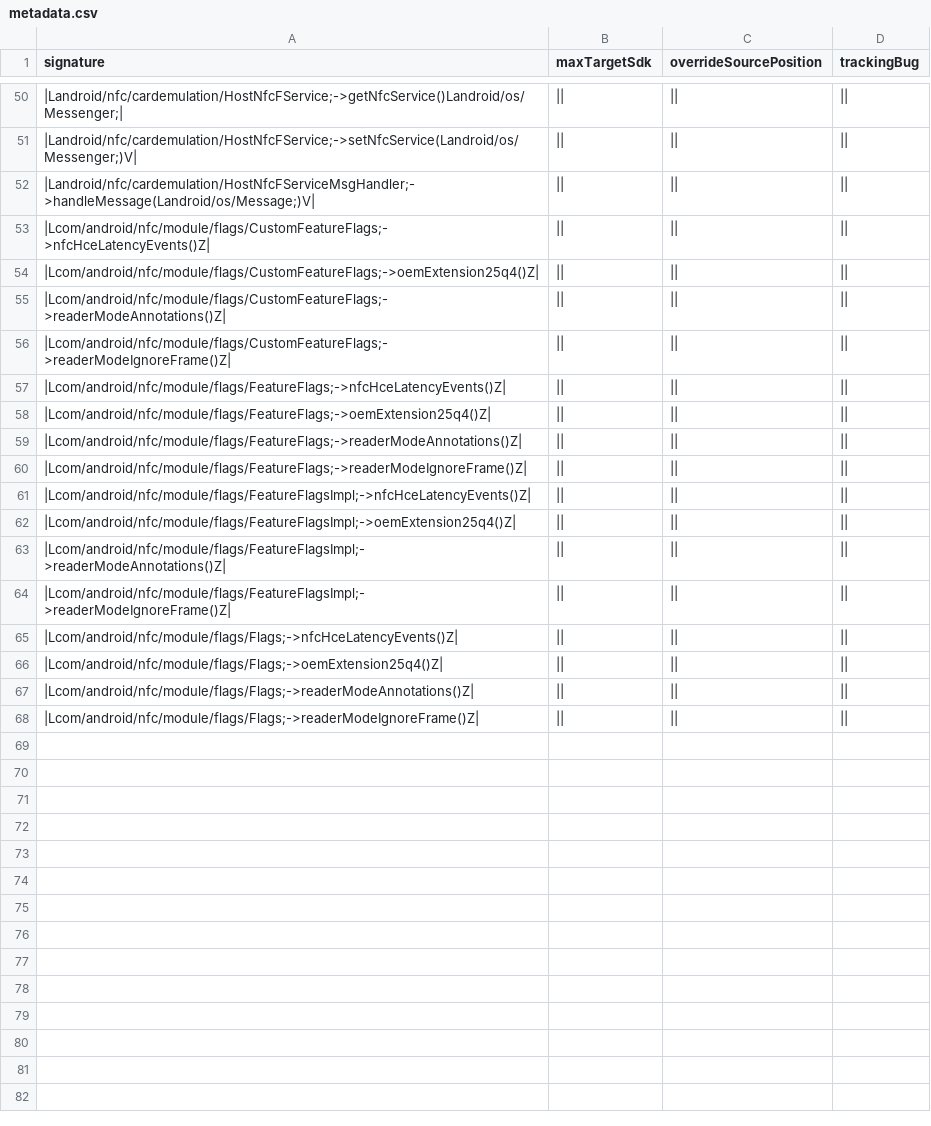
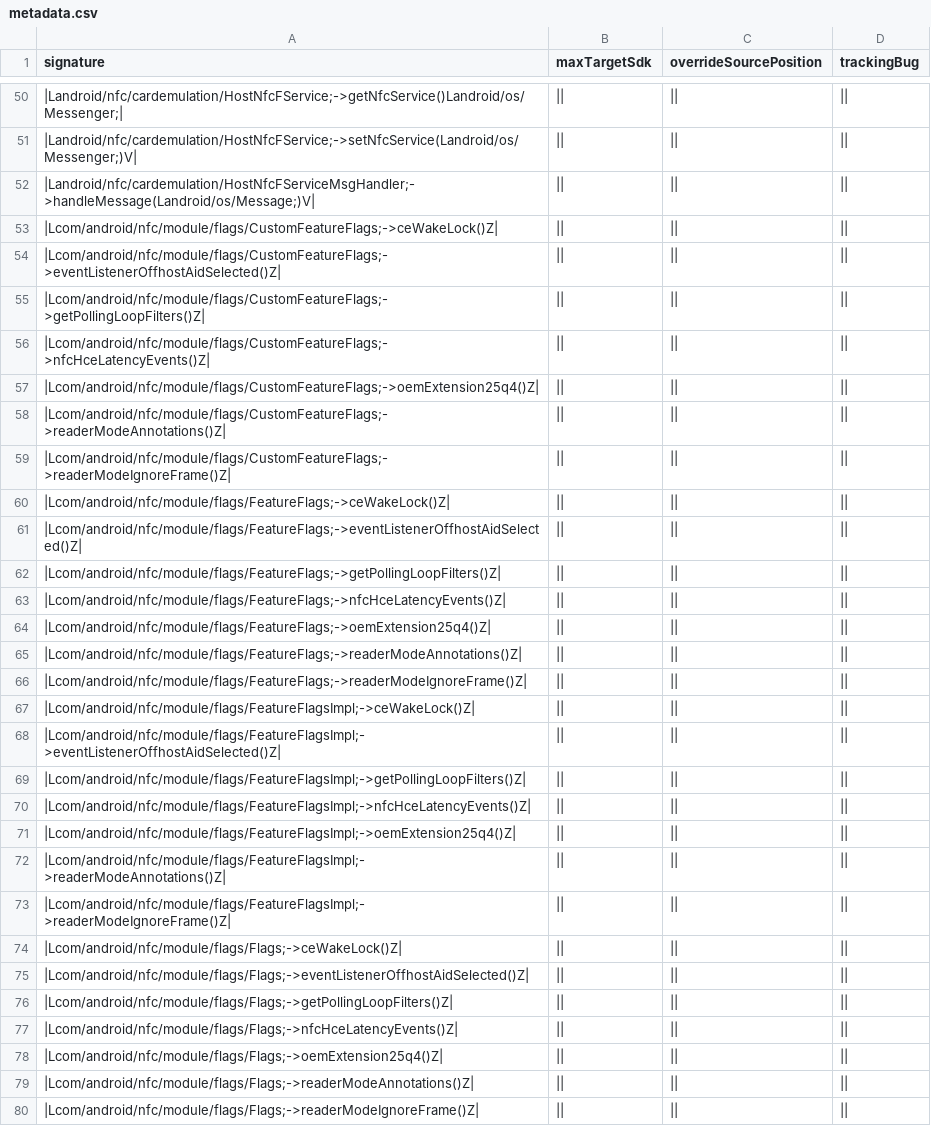
Before and after one commit to CodeLinaro-mirror/la_platform_prebuilts_module_sdk_Nfc, a CSV file: current/hiddenapi/metadata.csv, drawn as a sheet; only a part is shown, gaps mark what is left out.

```diff
--- a/current/hiddenapi/metadata.csv
+++ b/current/hiddenapi/metadata.csv
@@ -52,2 +52,5 @@ signature,maxTargetSdk,overrideSourcePosition,trackingBug
 |Landroid/nfc/cardemulation/HostNfcFServiceMsgHandler;->handleMessage(Landroid/os/Message;)V|,||,||,||
+|Lcom/android/nfc/module/flags/CustomFeatureFlags;->ceWakeLock()Z|,||,||,||
+|Lcom/android/nfc/module/flags/CustomFeatureFlags;->eventListenerOffhostAidSelected()Z|,||,||,||
+|Lcom/android/nfc/module/flags/CustomFeatureFlags;->getPollingLoopFilters()Z|,||,||,||
 |Lcom/android/nfc/module/flags/CustomFeatureFlags;->nfcHceLatencyEvents()Z|,||,||,||
@@ -56,2 +59,5 @@ signature,maxTargetSdk,overrideSourcePosition,trackingBug
 |Lcom/android/nfc/module/flags/CustomFeatureFlags;->readerModeIgnoreFrame()Z|,||,||,||
+|Lcom/android/nfc/module/flags/FeatureFlags;->ceWakeLock()Z|,||,||,||
+|Lcom/android/nfc/module/flags/FeatureFlags;->eventListenerOffhostAidSelected()Z|,||,||,||
+|Lcom/android/nfc/module/flags/FeatureFlags;->getPollingLoopFilters()Z|,||,||,||
 |Lcom/android/nfc/module/flags/FeatureFlags;->nfcHceLatencyEvents()Z|,||,||,||
@@ -60,2 +66,5 @@ signature,maxTargetSdk,overrideSourcePosition,trackingBug
 |Lcom/android/nfc/module/flags/FeatureFlags;->readerModeIgnoreFrame()Z|,||,||,||
+|Lcom/android/nfc/module/flags/FeatureFlagsImpl;->ceWakeLock()Z|,||,||,||
+|Lcom/android/nfc/module/flags/FeatureFlagsImpl;->eventListenerOffhostAidSelected()Z|,||,||,||
+|Lcom/android/nfc/module/flags/FeatureFlagsImpl;->getPollingLoopFilters()Z|,||,||,||
 |Lcom/android/nfc/module/flags/FeatureFlagsImpl;->nfcHceLatencyEvents()Z|,||,||,||
@@ -64,2 +73,5 @@ signature,maxTargetSdk,overrideSourcePosition,trackingBug
 |Lcom/android/nfc/module/flags/FeatureFlagsImpl;->readerModeIgnoreFrame()Z|,||,||,||
+|Lcom/android/nfc/module/flags/Flags;->ceWakeLock()Z|,||,||,||
+|Lcom/android/nfc/module/flags/Flags;->eventListenerOffhostAidSelected()Z|,||,||,||
+|Lcom/android/nfc/module/flags/Flags;->getPollingLoopFilters()Z|,||,||,||
 |Lcom/android/nfc/module/flags/Flags;->nfcHceLatencyEvents()Z|,||,||,||
```
Also changed, not shown: current/hiddenapi/annotation-flags.csv, current/hiddenapi/filtered-flags.csv, 5 other files.
